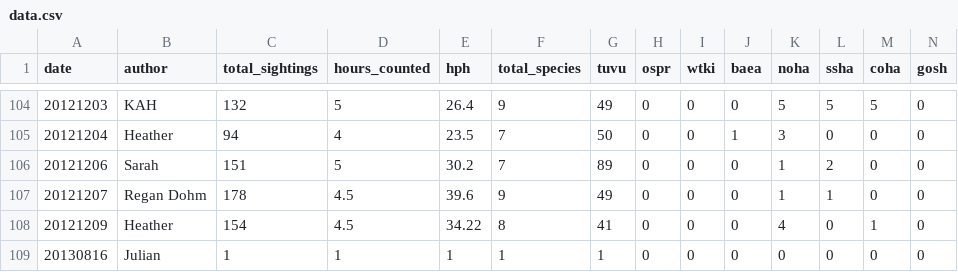
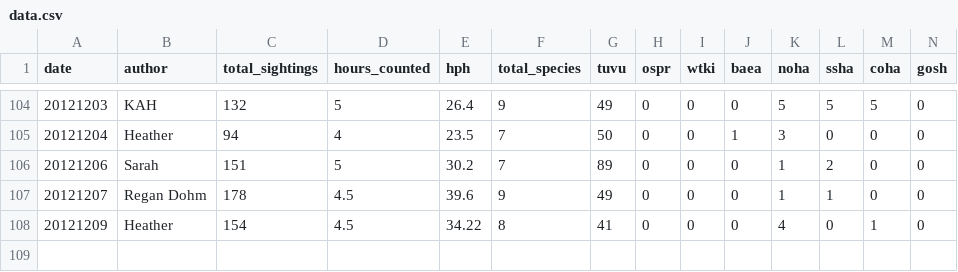
Before and after one commit to julianhyde/ggro, a CSV file: web/archive/2012/data.csv, drawn as a sheet; only a part is shown, gaps mark what is left out; rows hold the shown columns only; the diff names each change by its address in the sheet, - before the commit and + after, or states it on an @@ line.

Commit message:
As of 2015, including an archive of past years

```diff
--- a/web/archive/2012/data.csv
+++ b/web/archive/2012/data.csv
-row 109: 20130816 | Julian | 1 | 1 | 1 | 1 | 1 | 0 | 0 | 0 | 0 | 0 | 0 | 0
```
Also changed, not shown: 11 other files.
